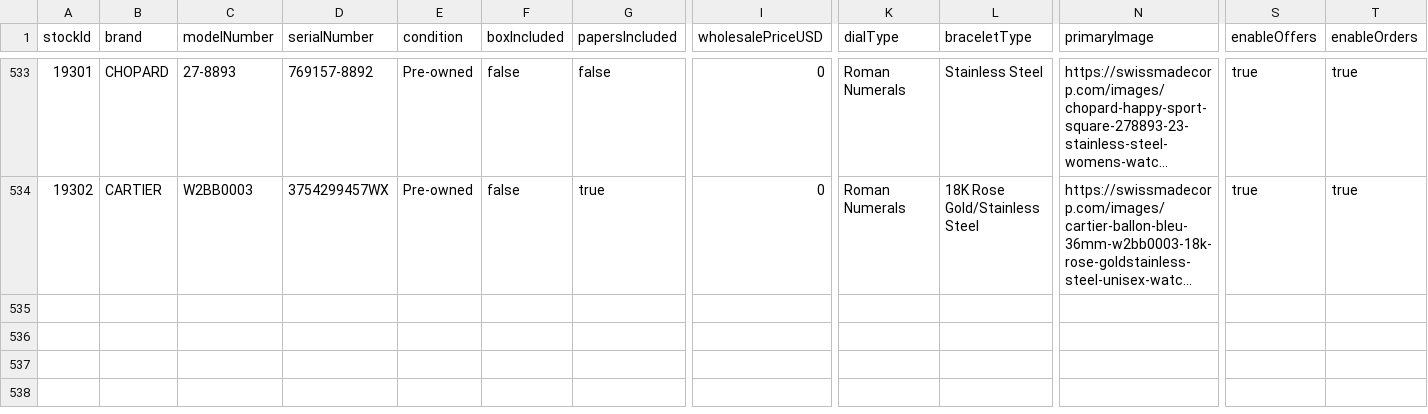
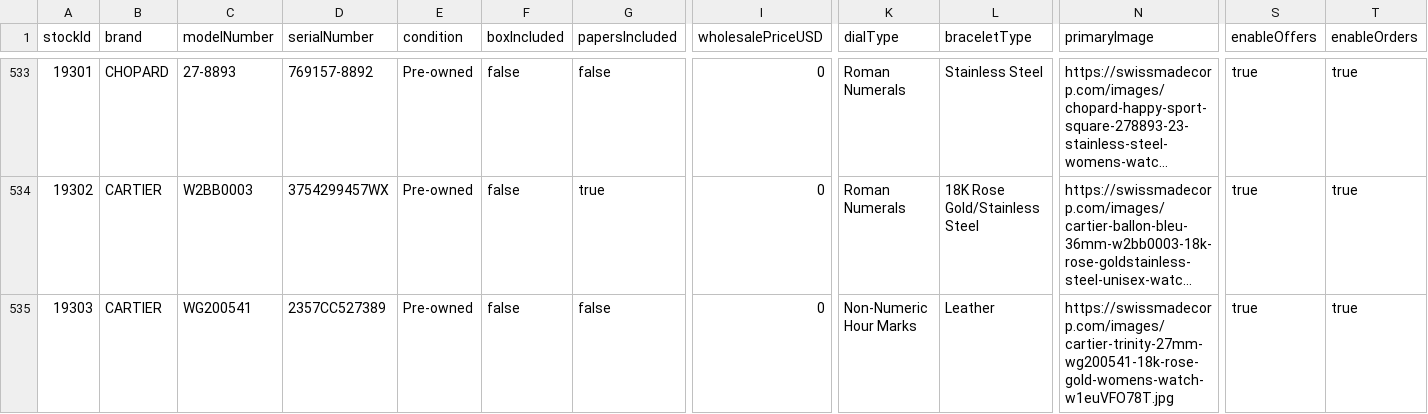
Before and after one commit to swissmadecorp/swissmadecorp-repo, a CSV file: public/uploads/products.csv, drawn as a sheet; only a part is shown, gaps mark what is left out; long unchanged cells end in …; rows hold the shown columns only; the diff names each change by its address in the sheet, - before the commit and + after, or states it on an @@ line.

Commit message:
Auto-commit 2026-09-28 19:10

```diff
--- a/public/uploads/products.csv
+++ b/public/uploads/products.csv
+row 535: 19303 | CARTIER | WG200541 | 2357CC527389 | Pre-owned | false | false | 0 | Non-Numeric Hour Marks | Leather | https://swissmadecorp.com/images/cartier-trinity-27mm-wg200541-18k-rose-gold-womens-watch-w1euVFO78T.jpg | true | true
```
